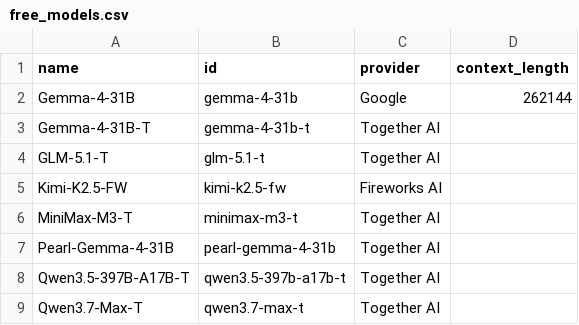
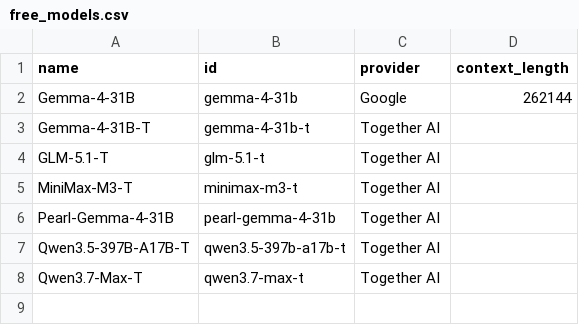
Before and after one commit to RainPPR/poe-free-models, a CSV file: free_models.csv, drawn as a sheet; the diff names each change by its address in the sheet, - before the commit and + after, or states it on an @@ line.

```diff
--- a/free_models.csv
+++ b/free_models.csv
-row 5: Kimi-K2.5-FW | kimi-k2.5-fw | Fireworks AI
```
Also changed, not shown: 3 other files.
